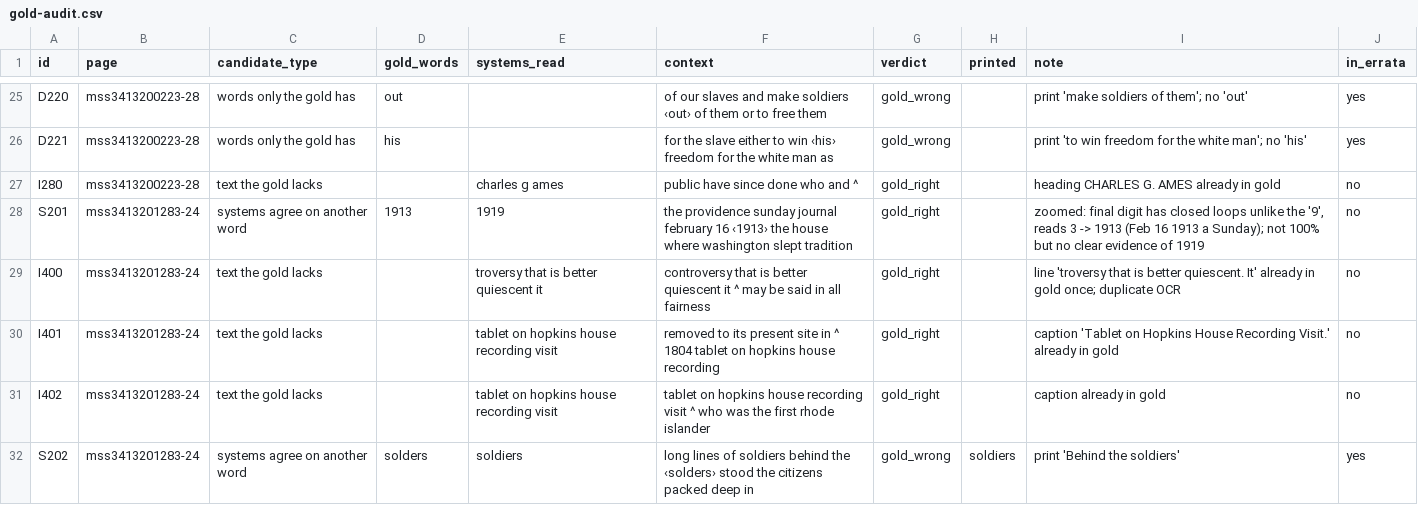
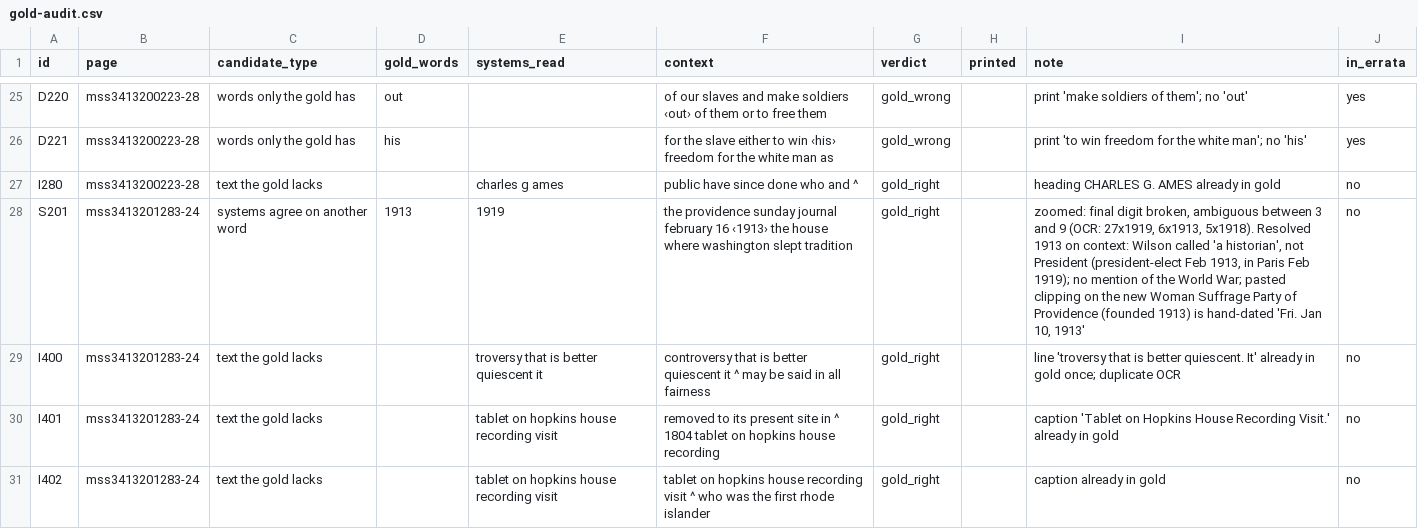
Before and after one commit to nealcaren/newsbench, a CSV file: docs/gold-audit.csv, drawn as a sheet; only a part is shown, gaps mark what is left out; the shorter side is filled out with more unchanged rows.

```diff
--- a/docs/gold-audit.csv
+++ b/docs/gold-audit.csv
@@ -27,3 +27,3 @@ D221,mss3413200223-28,words only the gold has,his,,for the slave either to win
 I280,mss3413200223-28,text the gold lacks,,charles g ames,public have since done who and ^ ,gold_right,,heading CHARLES G. AMES already in gold,no
-S201,mss3413201283-24,systems agree on another word,1913,1919,the providence sunday journal february 16 ‹1913› the house where washington slept tradition,gold_right,,"zoomed: final digit has closed loops unlike the '9', reads 3 -> 1913 (Feb 16 1913 a Sunday); not 100% but no clear evidence of 1919",no
+S201,mss3413201283-24,systems agree on another word,1913,1919,the providence sunday journal february 16 ‹1913› the house where washington slept tradition,gold_right,,"zoomed: final digit broken, ambiguous between 3 and 9 (OCR: 27x1919, 6x1913, 5x1918). Resolved 1913 on context: Wilson called 'a historian', not President (president-elect Feb 1913, in Paris Feb 1919); no mention of the World War; pasted clipping on the new Woman Suffrage Party of Providence (founded 1913) is hand-dated 'Fri. Jan 10, 1913'",no
 I400,mss3413201283-24,text the gold lacks,,troversy that is better quiescent it,controversy that is better quiescent it ^ may be said in all fairness,gold_right,,line 'troversy that is better quiescent. It' already in gold once; duplicate OCR,no
```
Also changed, not shown: 1 other file.
